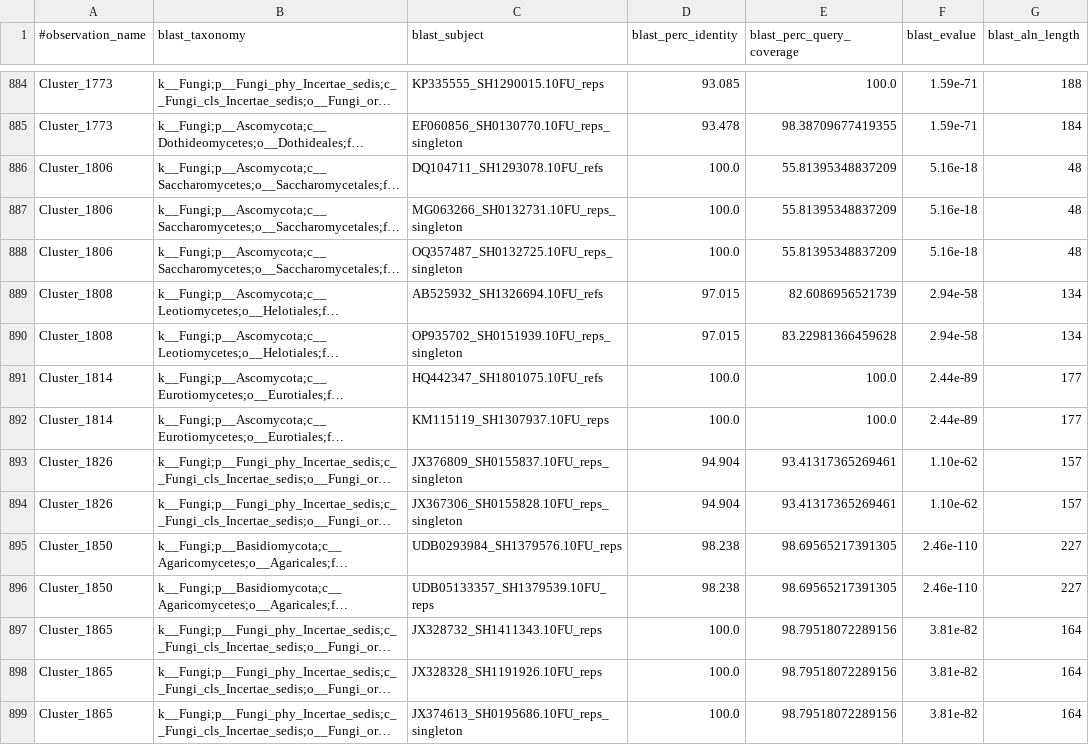
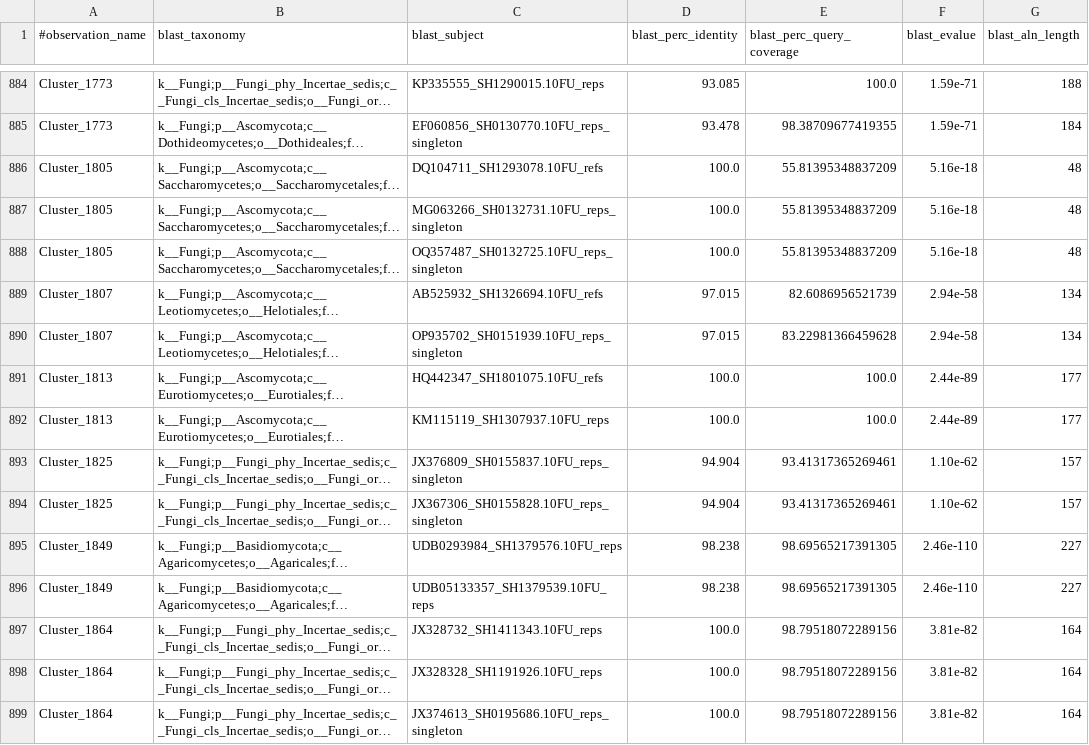
Before and after one commit to sidodq/Y2025.TransMicro2, a TSV file: data/raw_data/ITS_TM123-[FROGS_BIOM_to_TSV__multi-affiliations.tsv].tsv, drawn as a sheet; only a part is shown, gaps mark what is left out; long unchanged cells end in …; the diff covers the shown part only; the diff names each change by its address in the sheet, - before the commit and + after, or states it on an @@ line.

Commit message:
:blowfish: metadata + ITS post FROGS updated

```diff
--- a/data/raw_data/ITS_TM123-[FROGS_BIOM_to_TSV__multi-affiliations.tsv].tsv
+++ b/data/raw_data/ITS_TM123-[FROGS_BIOM_to_TSV__multi-affiliations.tsv].tsv
-A886:A888 (#observation_name): Cluster_1806
+A886:A888 (#observation_name): Cluster_1805
-A889:A890 (#observation_name): Cluster_1808
+A889:A890 (#observation_name): Cluster_1807
-A891:A892 (#observation_name): Cluster_1814
+A891:A892 (#observation_name): Cluster_1813
-A893:A894 (#observation_name): Cluster_1826
+A893:A894 (#observation_name): Cluster_1825
-A895:A896 (#observation_name): Cluster_1850
+A895:A896 (#observation_name): Cluster_1849
-A897:A899 (#observation_name): Cluster_1865
+A897:A899 (#observation_name): Cluster_1864
```
Also changed, not shown: 93 edited cells elsewhere in this file, 2 other files.
